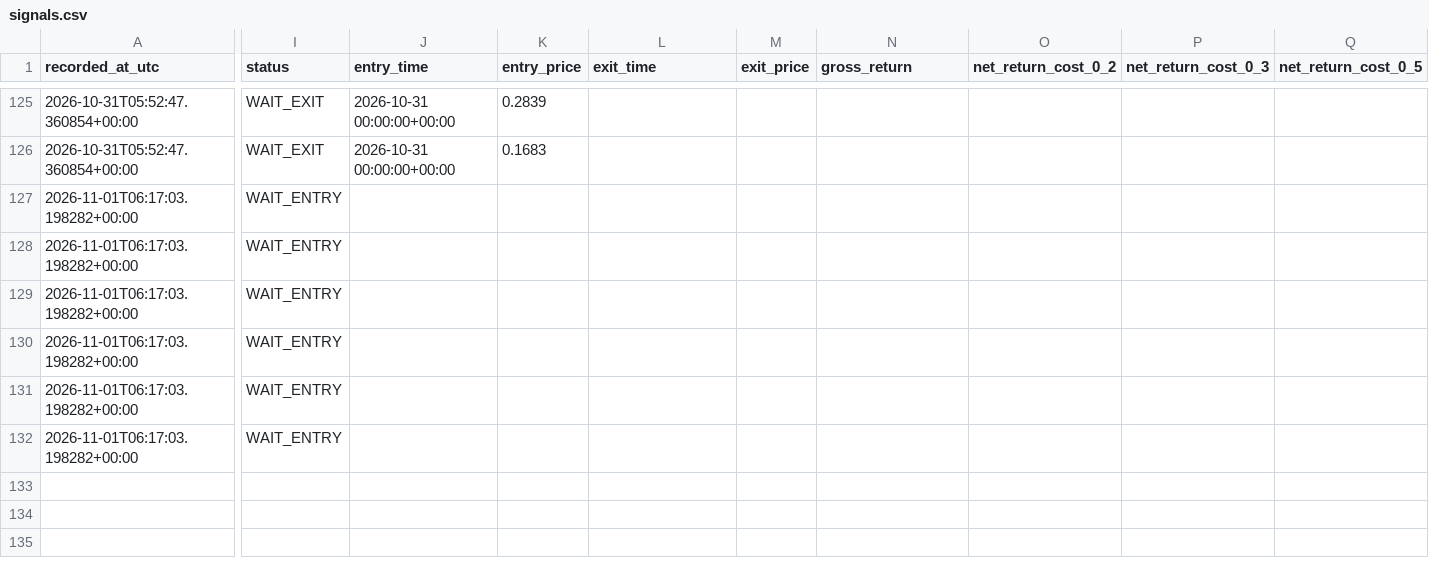
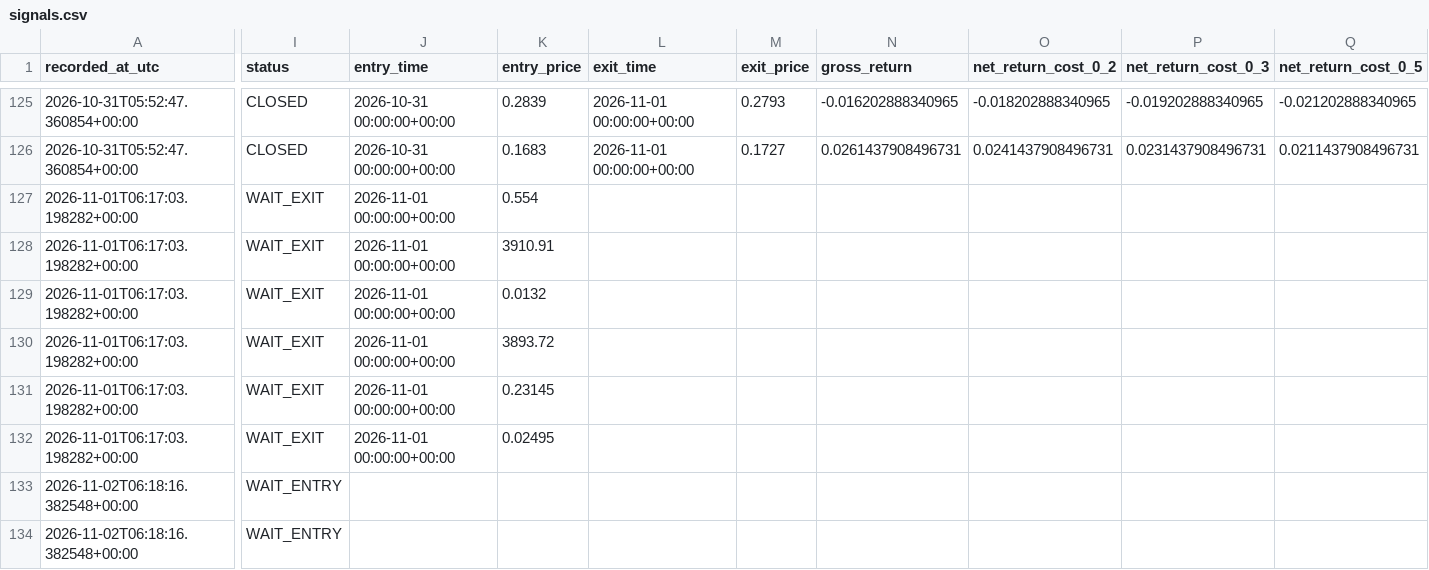
Before and after one commit to ISTATAM/CryptoAI-Online, a CSV file: paper_trading/signals.csv, drawn as a sheet; only a part is shown, gaps mark what is left out; rows hold the shown columns only; the diff covers the shown part only; the diff names each change by its address in the sheet, - before the commit and + after, or states it on an @@ line.

```diff
--- a/paper_trading/signals.csv
+++ b/paper_trading/signals.csv
-I125:I126 (status): WAIT_EXIT
+I125:I126 (status): CLOSED
-L125:L126 (exit_time): (empty)
+L125:L126 (exit_time): 2026-11-01 00:00:00+00:00
-M125 (exit_price): (empty)
+M125 (exit_price): 0.2793
-N125 (gross_return): (empty)
+N125 (gross_return): -0.016202888340965
-O125 (net_return_cost_0_2): (empty)
+O125 (net_return_cost_0_2): -0.018202888340965
-P125 (net_return_cost_0_3): (empty)
+P125 (net_return_cost_0_3): -0.019202888340965
-Q125 (net_return_cost_0_5): (empty)
+Q125 (net_return_cost_0_5): -0.021202888340965
-M126 (exit_price): (empty)
+M126 (exit_price): 0.1727
-N126 (gross_return): (empty)
+N126 (gross_return): 0.0261437908496731
-O126 (net_return_cost_0_2): (empty)
+O126 (net_return_cost_0_2): 0.0241437908496731
-P126 (net_return_cost_0_3): (empty)
+P126 (net_return_cost_0_3): 0.0231437908496731
-Q126 (net_return_cost_0_5): (empty)
+Q126 (net_return_cost_0_5): 0.0211437908496731
-I127:I132 (status): WAIT_ENTRY
+I127:I132 (status): WAIT_EXIT
-J127:J132 (entry_time): (empty)
+J127:J132 (entry_time): 2026-11-01 00:00:00+00:00
-K127 (entry_price): (empty)
+K127 (entry_price): 0.554
-K128 (entry_price): (empty)
+K128 (entry_price): 3910.91
-K129 (entry_price): (empty)
+K129 (entry_price): 0.0132
-K130 (entry_price): (empty)
+K130 (entry_price): 3893.72
-K131 (entry_price): (empty)
+K131 (entry_price): 0.23145
-K132 (entry_price): (empty)
+K132 (entry_price): 0.02495
+row 133: 2026-11-02T06:18:16.382548+00:00 | WAIT_ENTRY
+row 134: 2026-11-02T06:18:16.382548+00:00 | WAIT_ENTRY
```
Also changed, not shown: 40 edited cells elsewhere in this file, paper_trading/latest_scan.csv, paper_trading/performance_trades.csv, 3 other files.
